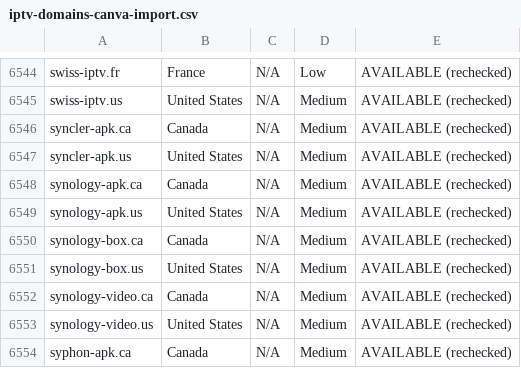
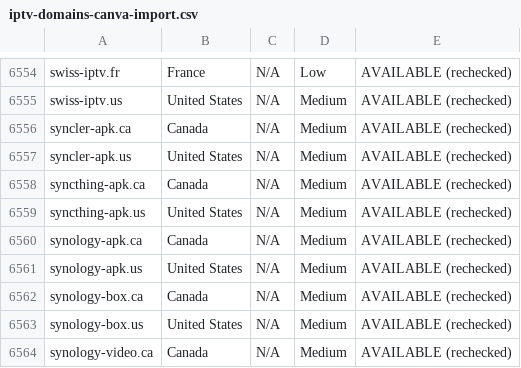
Before and after one commit to CryptoNews24/edit, a CSV file: research/iptv-seo/canva/iptv-domains-canva-import.csv, drawn as a sheet; only a part is shown, gaps mark what is left out; the shorter side is filled out with more unchanged rows; the diff covers the shown part only; the diff names each change by its address in the sheet, - before the commit and + after, or states it on an @@ line.

```diff
--- a/research/iptv-seo/canva/iptv-domains-canva-import.csv
+++ b/research/iptv-seo/canva/iptv-domains-canva-import.csv
+row 6558: syncthing-apk.ca | Canada | N/A | Medium | AVAILABLE (rechecked)
+row 6559: syncthing-apk.us | United States | N/A | Medium | AVAILABLE (rechecked)
```
Also changed, not shown: 10 added rows elsewhere in this file, research/iptv-seo/availability_recheck.csv, 9 other files.
